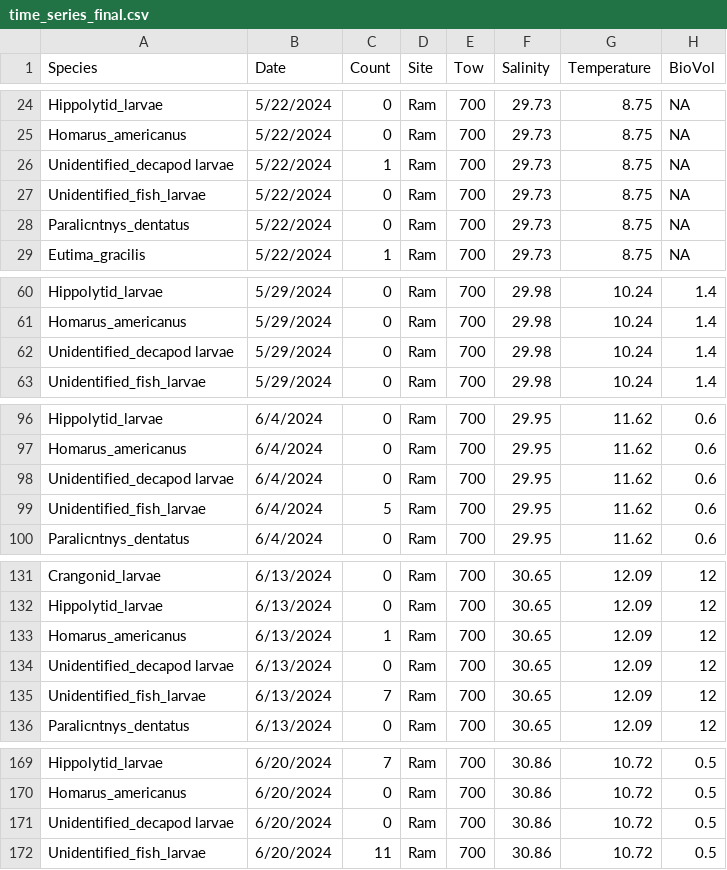
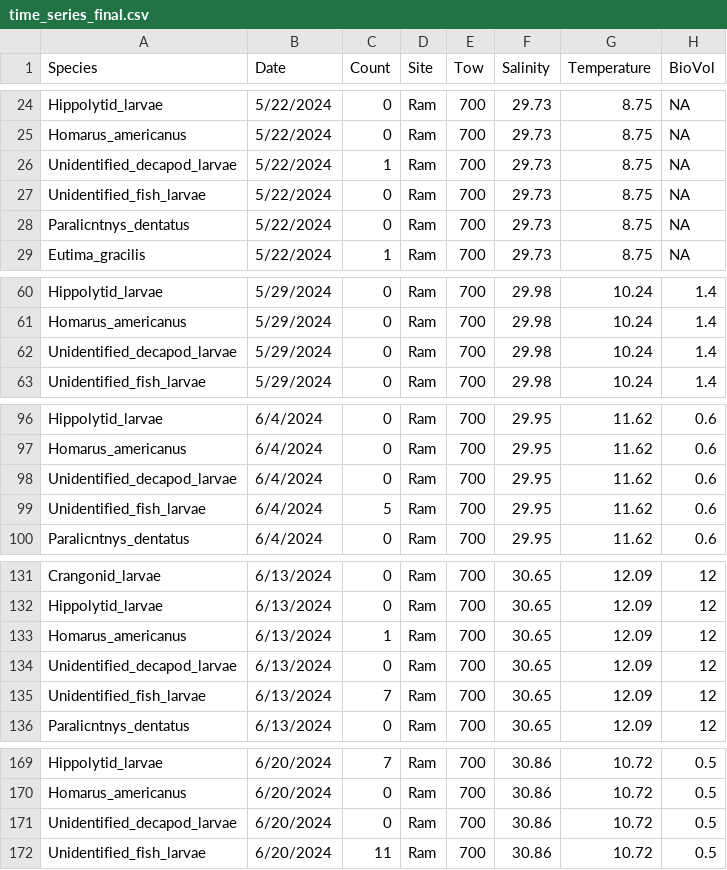
Before and after one commit to erin1928/Saco_Final, a CSV file: time_series_final.csv, drawn as a sheet; only a part is shown, gaps mark what is left out; the diff covers the shown part only.

```diff
--- a/time_series_final.csv
+++ b/time_series_final.csv
@@ -25,3 +25,3 @@ Hippolytid_larvae,5/22/2024,0,Ram,700,29.73,8.75,NA
 Homarus_americanus,5/22/2024,0,Ram,700,29.73,8.75,NA
-Unidentified_decapod larvae,5/22/2024,1,Ram,700,29.73,8.75,NA
+Unidentified_decapod_larvae,5/22/2024,1,Ram,700,29.73,8.75,NA
 Unidentified_fish_larvae,5/22/2024,0,Ram,700,29.73,8.75,NA
@@ -61,3 +61,3 @@ Hippolytid_larvae,5/29/2024,0,Ram,700,29.98,10.24,1.4
 Homarus_americanus,5/29/2024,0,Ram,700,29.98,10.24,1.4
-Unidentified_decapod larvae,5/29/2024,0,Ram,700,29.98,10.24,1.4
+Unidentified_decapod_larvae,5/29/2024,0,Ram,700,29.98,10.24,1.4
 Unidentified_fish_larvae,5/29/2024,0,Ram,700,29.98,10.24,1.4
@@ -97,3 +97,3 @@ Hippolytid_larvae,6/4/2024,0,Ram,700,29.95,11.62,0.6
 Homarus_americanus,6/4/2024,0,Ram,700,29.95,11.62,0.6
-Unidentified_decapod larvae,6/4/2024,0,Ram,700,29.95,11.62,0.6
+Unidentified_decapod_larvae,6/4/2024,0,Ram,700,29.95,11.62,0.6
 Unidentified_fish_larvae,6/4/2024,5,Ram,700,29.95,11.62,0.6
@@ -133,3 +133,3 @@ Hippolytid_larvae,6/13/2024,0,Ram,700,30.65,12.09,12
 Homarus_americanus,6/13/2024,1,Ram,700,30.65,12.09,12
-Unidentified_decapod larvae,6/13/2024,0,Ram,700,30.65,12.09,12
+Unidentified_decapod_larvae,6/13/2024,0,Ram,700,30.65,12.09,12
 Unidentified_fish_larvae,6/13/2024,7,Ram,700,30.65,12.09,12
@@ -170,3 +170,3 @@ Hippolytid_larvae,6/20/2024,7,Ram,700,30.86,10.72,0.5
 Homarus_americanus,6/20/2024,0,Ram,700,30.86,10.72,0.5
-Unidentified_decapod larvae,6/20/2024,0,Ram,700,30.86,10.72,0.5
+Unidentified_decapod_larvae,6/20/2024,0,Ram,700,30.86,10.72,0.5
 Unidentified_fish_larvae,6/20/2024,11,Ram,700,30.86,10.72,0.5
```
Also changed, not shown: 6 edited cells elsewhere in this file, 1 other file.
